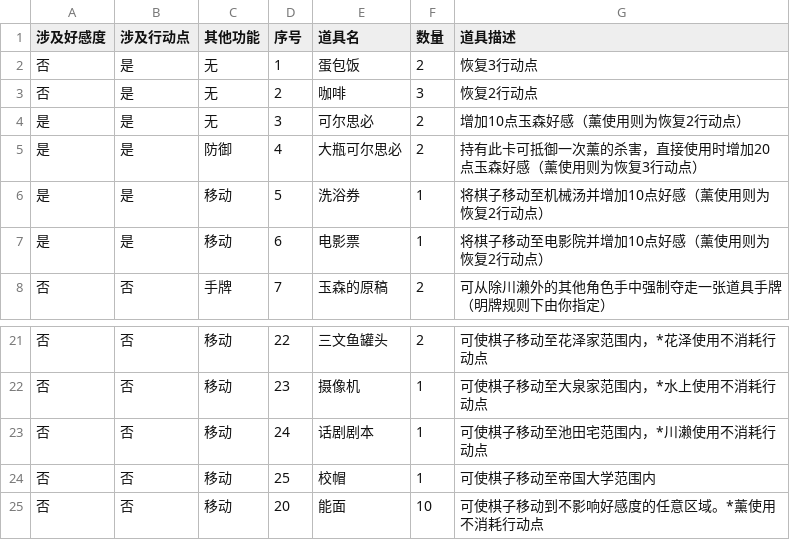
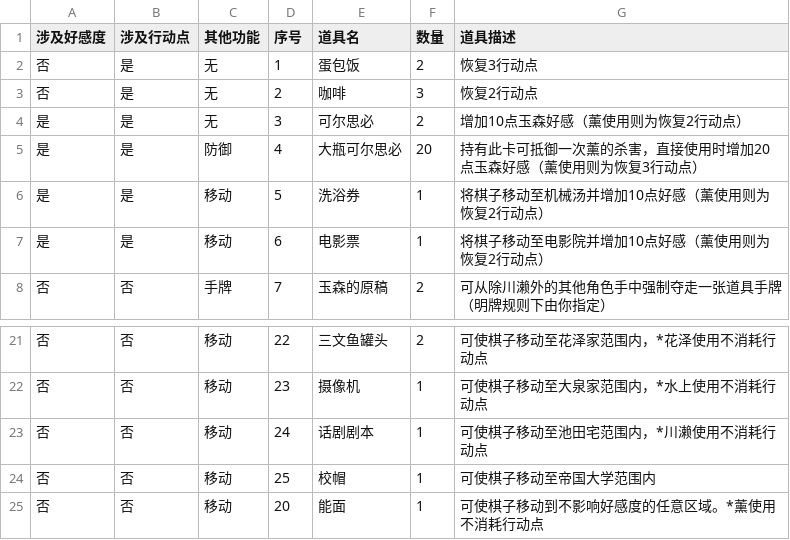
Before and after one commit to NRbene/Hashihime, a CSV file: item.csv, drawn as a sheet; only a part is shown, gaps mark what is left out.

```diff
--- a/item.csv
+++ b/item.csv
@@ -4,3 +4,3 @@
 是	是	无	3	可尔思必	2	增加10点玉森好感（薰使用则为恢复2行动点）
-是	是	防御	4	大瓶可尔思必	2	持有此卡可抵御一次薰的杀害，直接使用时增加20点玉森好感（薰使用则为恢复3行动点）
+是	是	防御	4	大瓶可尔思必	20	持有此卡可抵御一次薰的杀害，直接使用时增加20点玉森好感（薰使用则为恢复3行动点）
 是	是	移动	5	洗浴券	1	将棋子移动至机械汤并增加10点好感（薰使用则为恢复2行动点）
@@ -24,2 +24,2 @@
 否	否	移动	25	校帽	1	可使棋子移动至帝国大学范围内
-否	否	移动	20	能面	10	可使棋子移动到不影响好感度的任意区域。*薰使用不消耗行动点
+否	否	移动	20	能面	1	可使棋子移动到不影响好感度的任意区域。*薰使用不消耗行动点
```
Also changed, not shown: 2 other files.
